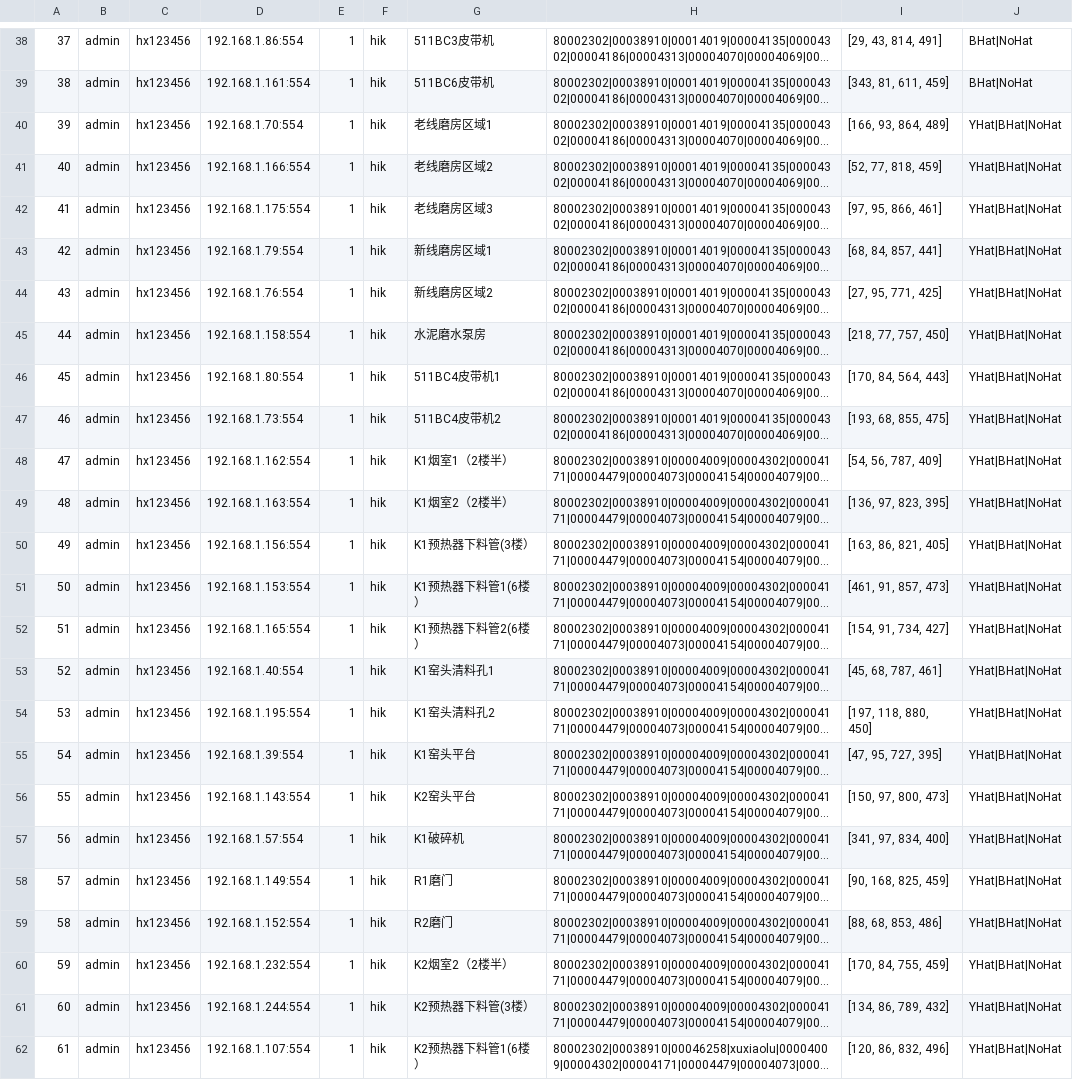
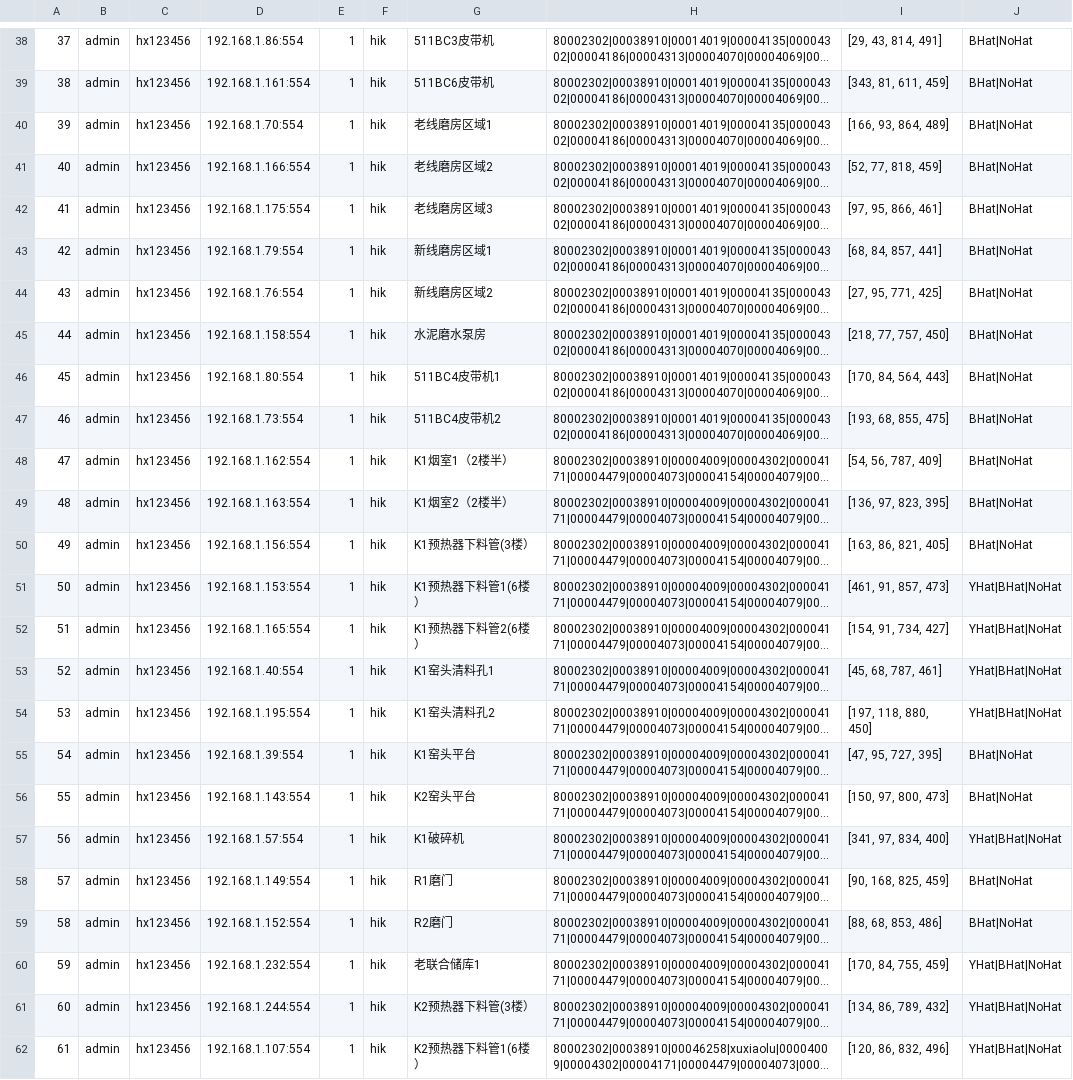
Before and after one commit to greatabel/HXVideoToDetectHelmet, a CSV file: backup_config_files/yangxin_shuini/i13rtsp_list.csv, drawn as a sheet; only a part is shown, gaps mark what is left out; long unchanged cells end in …; the diff covers the shown part only; the diff names each change by its address in the sheet, - before the commit and + after, or states it on an @@ line.

```diff
--- a/backup_config_files/yangxin_shuini/i13rtsp_list.csv
+++ b/backup_config_files/yangxin_shuini/i13rtsp_list.csv
-J40:J50: YHat|BHat|NoHat
+J40:J50: BHat|NoHat
-J55:J56: YHat|BHat|NoHat
+J55:J56: BHat|NoHat
-J58:J59: YHat|BHat|NoHat
+J58:J59: BHat|NoHat
-G60: K2烟室2（2楼半）
+G60: 老联合储库1
```
Also changed, not shown: 16 edited cells elsewhere in this file, 1 other file.
